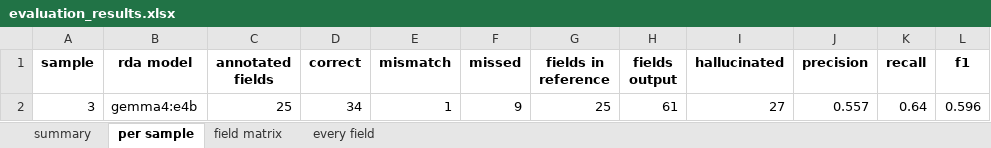
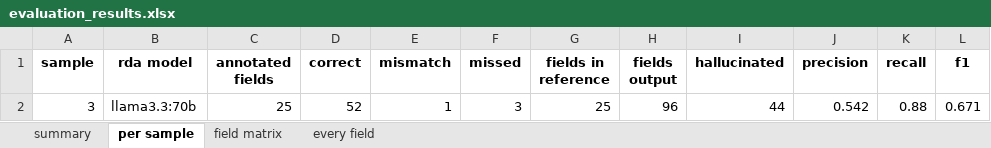
Before and after one commit to fairdataihub/dmpbridge, an Excel workbook: data/output/5_rda/evaluation/evaluation_results.xlsx, sheet per sample, drawn as a sheet; values as stored, in another font and other column widths than the file's, no borders; the diff names each change by its address in the sheet, - before the commit and + after, or states it on an @@ line.

Commit message:
Update RDA model to llama3.3:70b and enhance DMP structure
- Changed RDA model from gemma4:e4b to llama3.3:70b in multiple JSON files and configuration.
- Updated prompt version from v10 to v12 and adjusted fingerprint accordingly.
- Expanded DMP JSON structure to include detailed dataset descriptions, distribution, and metadata requirements.
- Introduced a new output schema to enforce mandatory fields and improve model performance.
- Modified extraction and pipeline scripts to accommodate new schema and model changes.
- Enhanced tests to validate output schema and ensure correct fingerprinting behavior.

```diff
--- a/data/output/5_rda/evaluation/evaluation_results.xlsx (sheet per sample)
+++ b/data/output/5_rda/evaluation/evaluation_results.xlsx (sheet per sample)
-B2 (rda model): gemma4:e4b
+B2 (rda model): llama3.3:70b
-D2 (correct): 34
+D2 (correct): 52
-F2 (missed): 9
+F2 (missed): 3
-H2 (fields output): 61
+H2 (fields output): 96
-I2 (hallucinated): 27
+I2 (hallucinated): 44
-J2 (precision): 0.557
+J2 (precision): 0.542
-K2 (recall): 0.64
+K2 (recall): 0.88
-L2 (f1): 0.596
+L2 (f1): 0.671
```
Also changed, not shown: sheet every field, sheet field matrix, sheet summary, 16 other files.
